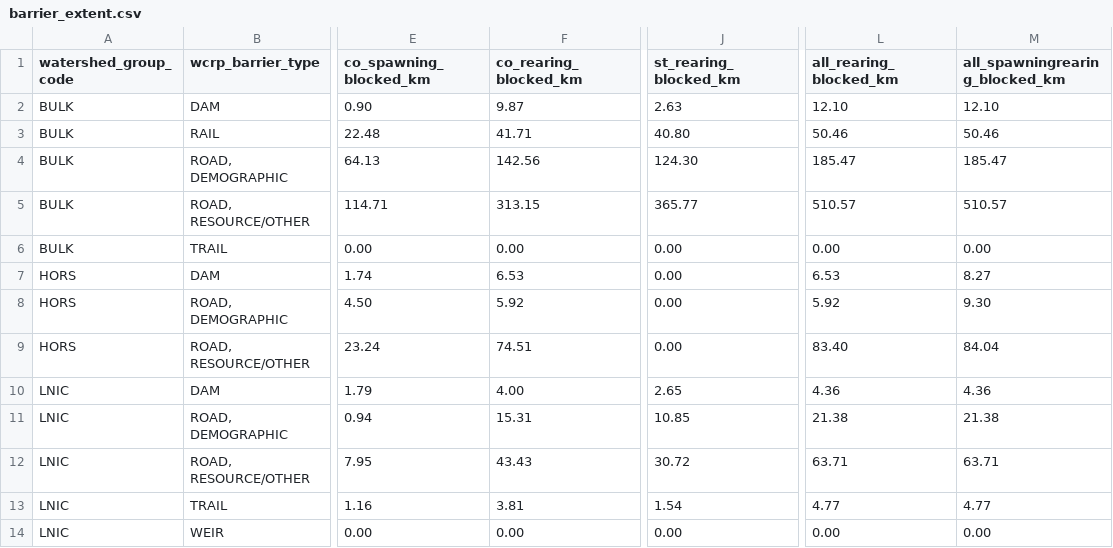
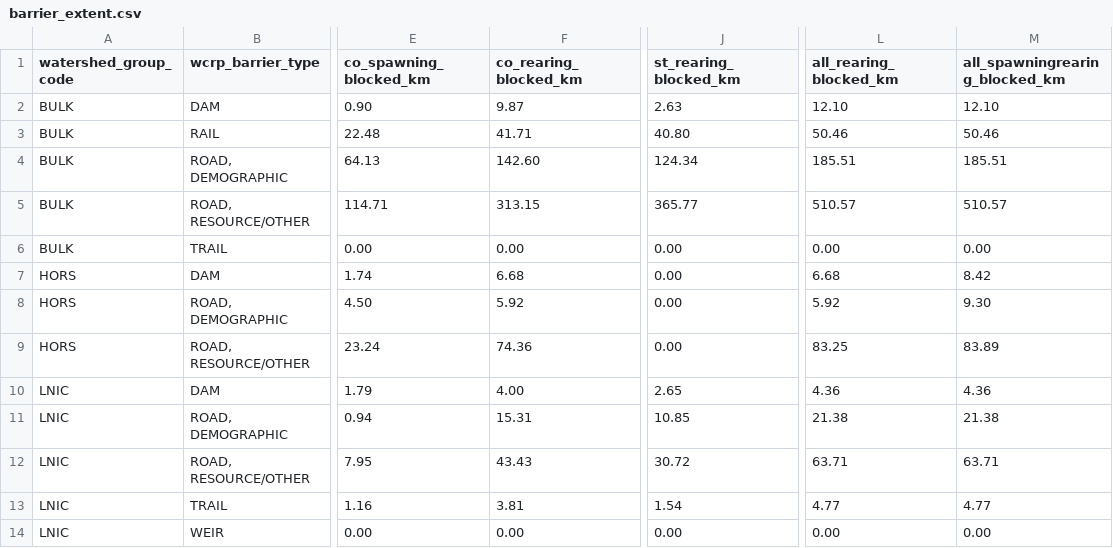
Before and after one commit to smnorris/bcfishpass, a CSV file: 04_reporting/wcrp/reports/barrier_extent.csv, drawn as a sheet; only a part is shown, gaps mark what is left out; the diff names each change by its address in the sheet, - before the commit and + after, or states it on an @@ line.

Commit message:
update wcrp reports and update tolerances when finding upstream/downstream ids

```diff
--- a/04_reporting/wcrp/reports/barrier_extent.csv
+++ b/04_reporting/wcrp/reports/barrier_extent.csv
-F4 (co_rearing_blocked_km): 142.56
+F4 (co_rearing_blocked_km): 142.60
-J4 (st_rearing_blocked_km): 124.30
+J4 (st_rearing_blocked_km): 124.34
-L4 (all_rearing_blocked_km): 185.47
+L4 (all_rearing_blocked_km): 185.51
-M4 (all_spawningrearing_blocked_km): 185.47
+M4 (all_spawningrearing_blocked_km): 185.51
-F7 (co_rearing_blocked_km): 6.53
+F7 (co_rearing_blocked_km): 6.68
-L7 (all_rearing_blocked_km): 6.53
+L7 (all_rearing_blocked_km): 6.68
-M7 (all_spawningrearing_blocked_km): 8.27
+M7 (all_spawningrearing_blocked_km): 8.42
-F9 (co_rearing_blocked_km): 74.51
+F9 (co_rearing_blocked_km): 74.36
-L9 (all_rearing_blocked_km): 83.40
+L9 (all_rearing_blocked_km): 83.25
-M9 (all_spawningrearing_blocked_km): 84.04
+M9 (all_spawningrearing_blocked_km): 83.89
```
Also changed, not shown: 04_reporting/wcrp/reports/barrier_severity.csv, 4 other files.
